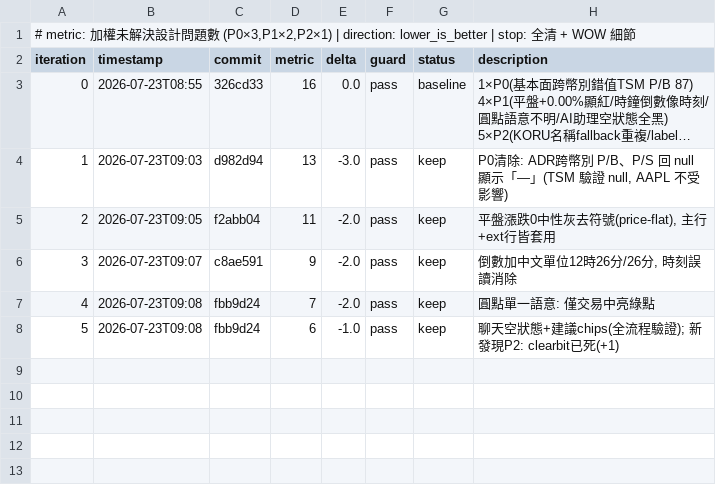
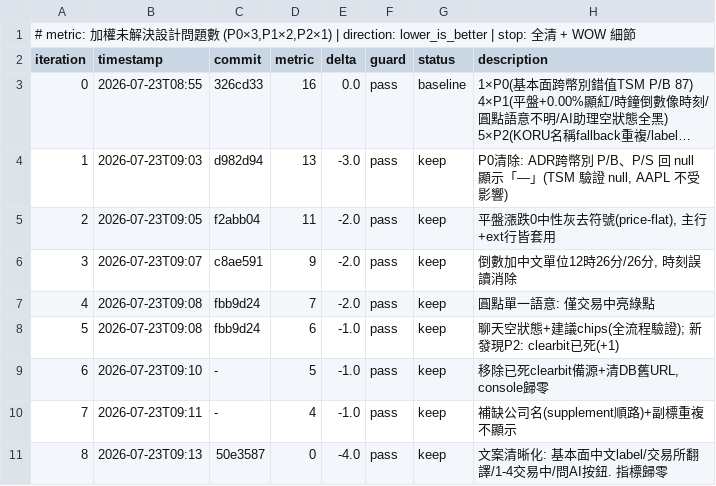
Before and after one commit to kevin319/StockWatch, a TSV file: autoresearch/loop-260723-jobs-ive/results.tsv, drawn as a sheet; long unchanged cells end in ….

```diff
--- a/autoresearch/loop-260723-jobs-ive/results.tsv
+++ b/autoresearch/loop-260723-jobs-ive/results.tsv
@@ -8 +8,4 @@ iteration	timestamp	commit	metric	delta	guard	status	description
 5	2026-07-23T09:08	fbb9d24	6	-1.0	pass	keep	聊天空狀態+建議chips(全流程驗證); 新發現P2: clearbit已死(+1)
+6	2026-07-23T09:10	-	5	-1.0	pass	keep	移除已死clearbit備源+清DB舊URL, console歸零
+7	2026-07-23T09:11	-	4	-1.0	pass	keep	補缺公司名(supplement順路)+副標重複不顯示
+8	2026-07-23T09:13	50e3587	0	-4.0	pass	keep	文案清晰化: 基本面中文label/交易所翻譯/1-4交易中/問AI按鈕. 指標歸零
```
Also changed, not shown: 2 other files.
